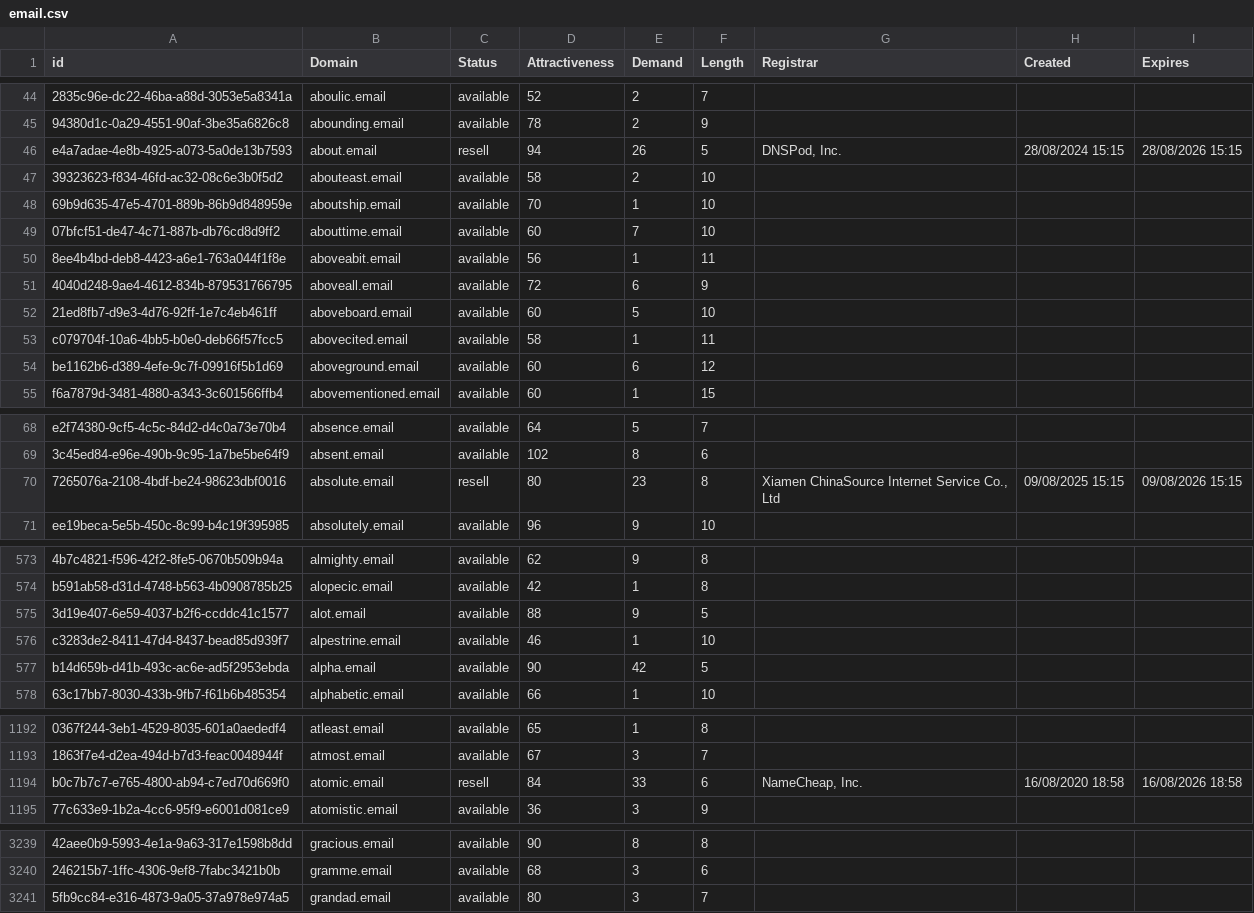
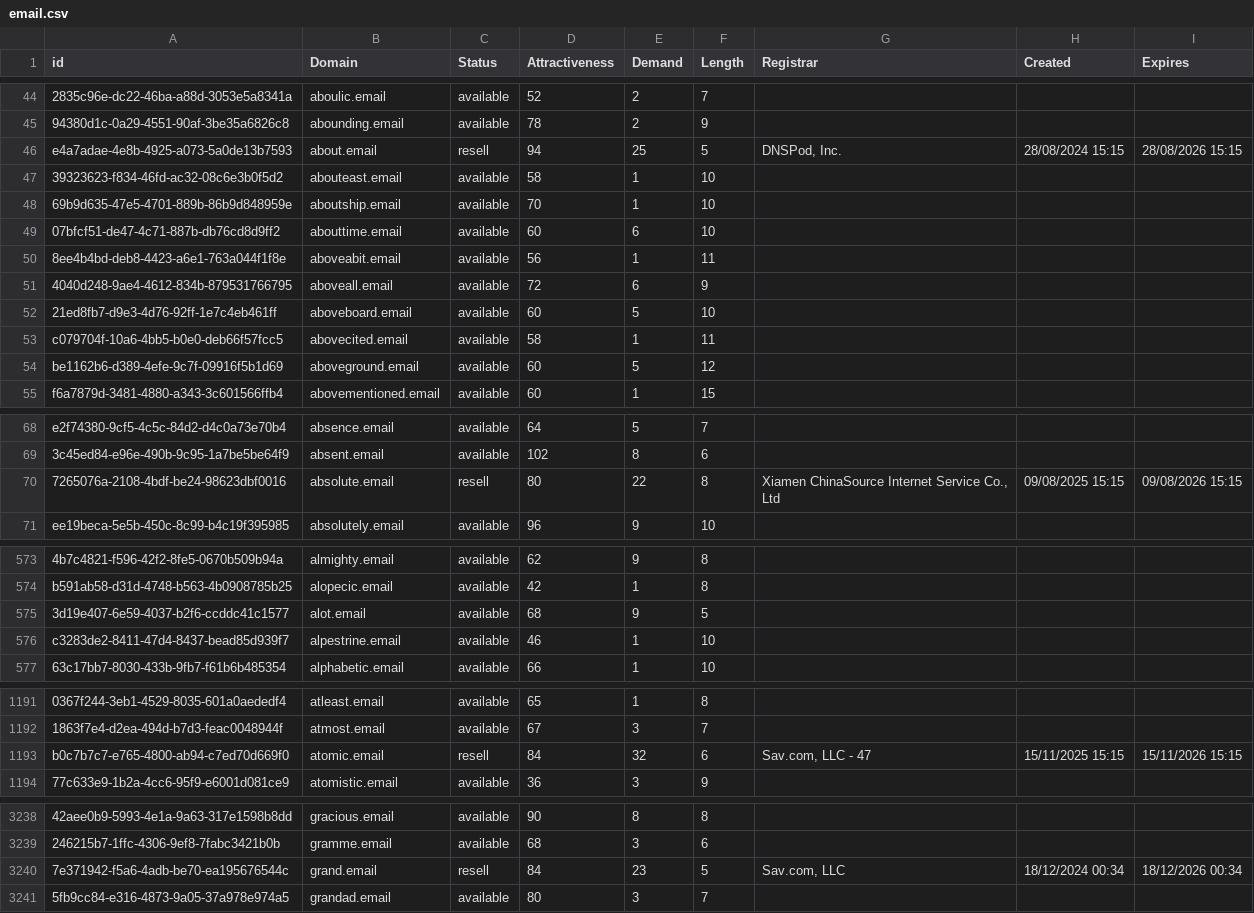
Before and after one commit to UniqueDomains/email-oneword-domains, a CSV file: email.csv, drawn as a sheet; only a part is shown, gaps mark what is left out; removed rows and columns are numbered as before the commit, all else as after; the diff covers the shown part only; the diff names each change by its address in the sheet, - before the commit and + after, or states it on an @@ line.

Commit message:
Domains update

```diff
--- a/email.csv
+++ b/email.csv
-E46 (Demand): 26
+E46 (Demand): 25
-E47 (Demand): 2
+E47 (Demand): 1
-E49 (Demand): 7
+E49 (Demand): 6
-E54 (Demand): 6
+E54 (Demand): 5
-E70 (Demand): 23
+E70 (Demand): 22
-D575 (Attractiveness): 88
+D575 (Attractiveness): 68
-row 577: b14d659b-d41b-493c-ac6e-ad5f2953ebda | alpha.email | available | 90 | 42 | 5
-E1193 (Demand): 33
+E1193 (Demand): 32
-G1193 (Registrar): NameCheap, Inc.
+G1193 (Registrar): Sav.com, LLC - 47
-H1193 (Created): 16/08/2020 18:58
+H1193 (Created): 15/11/2025 15:15
-I1193 (Expires): 16/08/2026 18:58
+I1193 (Expires): 15/11/2026 15:15
+row 3240: 7e371942-f5a6-4adb-be70-ea195676544c | grand.email | resell | 84 | 23 | 5 | Sav.com, LLC | 18/12/2024 00:34 | 18/12/2026 00:34
```
Also changed, not shown: 110 edited cells elsewhere in this file, 2 other files.
